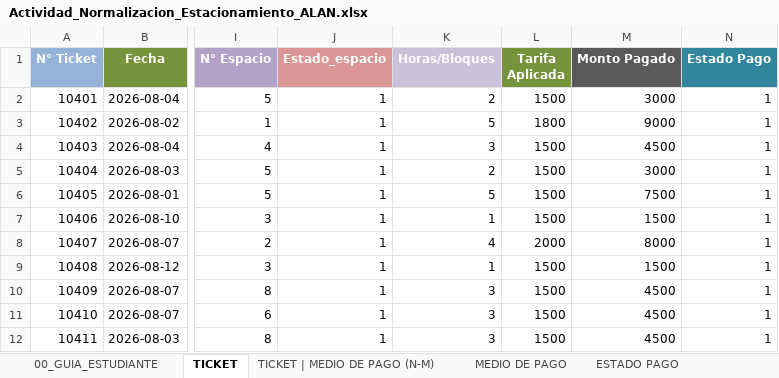
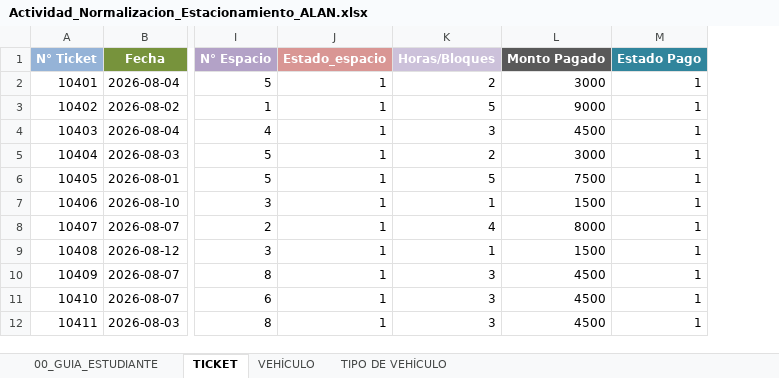
Before and after one commit to AlanRuizg6589/BASE-BASE-BASE, an Excel workbook: Actividad_Normalizacion_Estacionamiento_ALAN.xlsx, sheet TICKET, drawn as a sheet; only a part is shown, gaps mark what is left out; values as stored, in another font and other column widths than the file's, no borders; the diff names each change by its address in the sheet, - before the commit and + after, or states it on an @@ line.

```diff
--- a/Actividad_Normalizacion_Estacionamiento_ALAN.xlsx (sheet TICKET)
+++ b/Actividad_Normalizacion_Estacionamiento_ALAN.xlsx (sheet TICKET)
@@ sheet tab hidden: TICKET | MEDIO DE PAGO (N-M) @@
@@ sheet tab hidden: MEDIO DE PAGO @@
@@ sheet tab hidden: ESTADO PAGO @@
-column L (Tarifa Aplicada), rows 2-12: 1500 | 1800 | 1500 | 1500 | 1500 | 1500 | 2000 | 1500 | 1500 | 1500 | 1500
```
Also changed, not shown: sheet TIPO DE VEHÍCULO, other sheet tabs.
